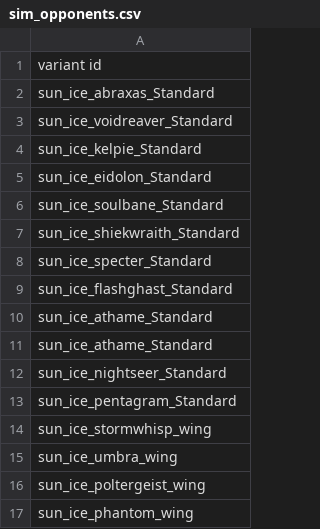
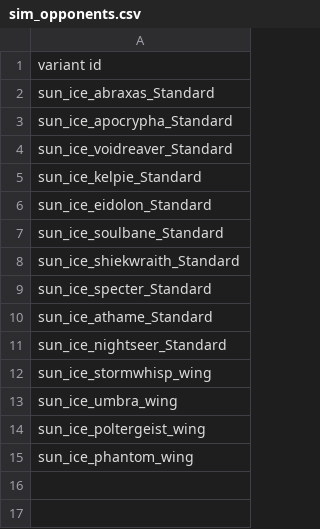
Before and after one commit to NateNBJ/IdoneusCitadelExiles, a CSV file: data/campaign/sim_opponents.csv, drawn as a sheet.

```diff
--- a/data/campaign/sim_opponents.csv
+++ b/data/campaign/sim_opponents.csv
@@ -2,2 +2,3 @@ variant id
 sun_ice_abraxas_Standard
+sun_ice_apocrypha_Standard
 sun_ice_voidreaver_Standard
@@ -8,7 +9,4 @@ sun_ice_shiekwraith_Standard
 sun_ice_specter_Standard
-sun_ice_flashghast_Standard
-sun_ice_athame_Standard
 sun_ice_athame_Standard
 sun_ice_nightseer_Standard
-sun_ice_pentagram_Standard
 sun_ice_stormwhisp_wing
```
Also changed, not shown: data/hullmods/hull_mods.csv, data/hulls/ship_data.csv, 37 other files.
